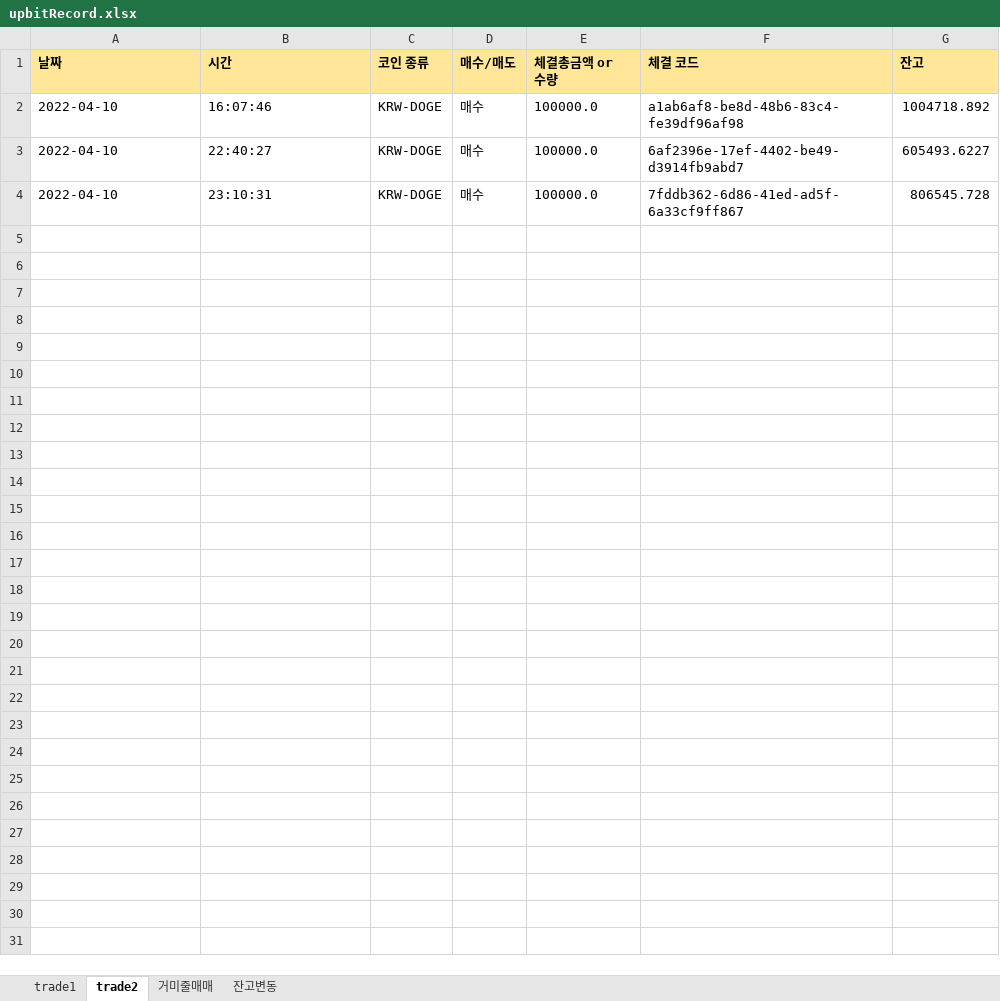
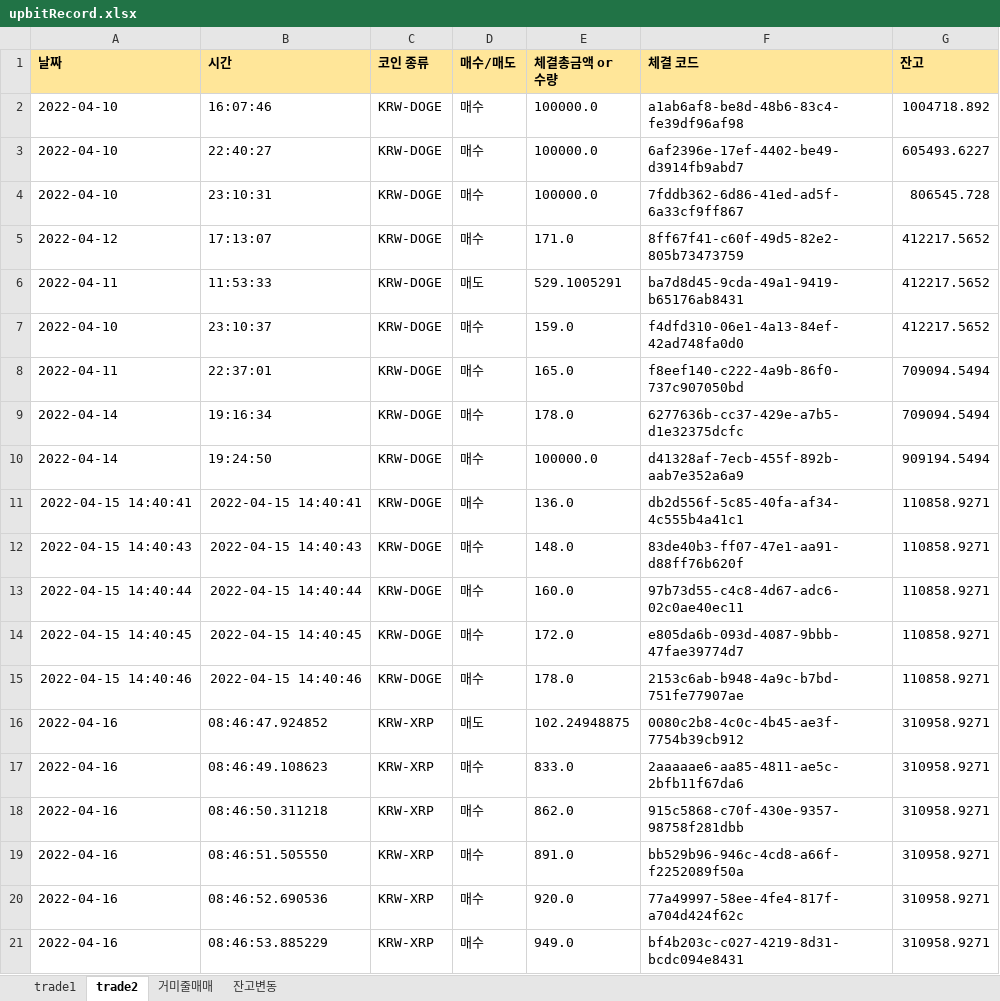
Before and after one commit to kkuho/pracgtice, an Excel workbook: upbitRecord.xlsx, sheet trade2, drawn as a sheet; values as stored, in another font and other column widths than the file's, no borders; the diff names each change by its address in the sheet, - before the commit and + after, or states it on an @@ line.

Commit message:
upbit auto trade v.4.1

```diff
--- a/upbitRecord.xlsx (sheet trade2)
+++ b/upbitRecord.xlsx (sheet trade2)
+row 5: 2022-04-12 | 17:13:07 | KRW-DOGE | 매수 | 171.0 | 8ff67f41-c60f-49d5-82e2-805b73473759 | 412217.5652
+row 6: 2022-04-11 | 11:53:33 | KRW-DOGE | 매도 | 529.1005291 | ba7d8d45-9cda-49a1-9419-b65176ab8431 | 412217.5652
+row 7: 2022-04-10 | 23:10:37 | KRW-DOGE | 매수 | 159.0 | f4dfd310-06e1-4a13-84ef-42ad748fa0d0 | 412217.5652
+row 8: 2022-04-11 | 22:37:01 | KRW-DOGE | 매수 | 165.0 | f8eef140-c222-4a9b-86f0-737c907050bd | 709094.5494
+row 9: 2022-04-14 | 19:16:34 | KRW-DOGE | 매수 | 178.0 | 6277636b-cc37-429e-a7b5-d1e32375dcfc | 709094.5494
+row 10: 2022-04-14 | 19:24:50 | KRW-DOGE | 매수 | 100000.0 | d41328af-7ecb-455f-892b-aab7e352a6a9 | 909194.5494
+row 11: 2022-04-15 14:40:41 | 2022-04-15 14:40:41 | KRW-DOGE | 매수 | 136.0 | db2d556f-5c85-40fa-af34-4c555b4a41c1 | 110858.9271
+row 12: 2022-04-15 14:40:43 | 2022-04-15 14:40:43 | KRW-DOGE | 매수 | 148.0 | 83de40b3-ff07-47e1-aa91-d88ff76b620f | 110858.9271
+row 13: 2022-04-15 14:40:44 | 2022-04-15 14:40:44 | KRW-DOGE | 매수 | 160.0 | 97b73d55-c4c8-4d67-adc6-02c0ae40ec11 | 110858.9271
+row 14: 2022-04-15 14:40:45 | 2022-04-15 14:40:45 | KRW-DOGE | 매수 | 172.0 | e805da6b-093d-4087-9bbb-47fae39774d7 | 110858.9271
+row 15: 2022-04-15 14:40:46 | 2022-04-15 14:40:46 | KRW-DOGE | 매수 | 178.0 | 2153c6ab-b948-4a9c-b7bd-751fe77907ae | 110858.9271
+row 16: 2022-04-16 | 08:46:47.924852 | KRW-XRP | 매도 | 102.24948875 | 0080c2b8-4c0c-4b45-ae3f-7754b39cb912 | 310958.9271
+row 17: 2022-04-16 | 08:46:49.108623 | KRW-XRP | 매수 | 833.0 | 2aaaaae6-aa85-4811-ae5c-2bfb11f67da6 | 310958.9271
+row 18: 2022-04-16 | 08:46:50.311218 | KRW-XRP | 매수 | 862.0 | 915c5868-c70f-430e-9357-98758f281dbb | 310958.9271
+row 19: 2022-04-16 | 08:46:51.505550 | KRW-XRP | 매수 | 891.0 | bb529b96-946c-4cd8-a66f-f2252089f50a | 310958.9271
+row 20: 2022-04-16 | 08:46:52.690536 | KRW-XRP | 매수 | 920.0 | 77a49997-58ee-4fe4-817f-a704d424f62c | 310958.9271
+row 21: 2022-04-16 | 08:46:53.885229 | KRW-XRP | 매수 | 949.0 | bf4b203c-c027-4219-8d31-bcdc094e8431 | 310958.9271
```
Also changed, not shown: sheet 거미줄매매, sheet trade1, sheet 잔고변동, 3 other files.
